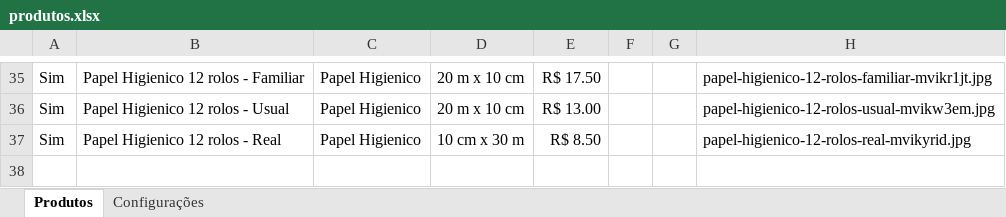
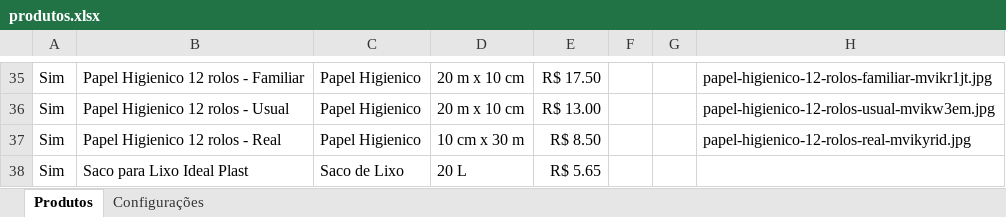
Before and after one commit to escritoriojpcontabil-spec/popbrilho-dados, an Excel workbook: produtos.xlsx, sheet Produtos, drawn as a sheet; only a part is shown, gaps mark what is left out; values as stored, in another font and other column widths than the file's, no borders; the diff names each change by its address in the sheet, - before the commit and + after, or states it on an @@ line.

Commit message:
Atualiza produtos pelo painel

```diff
--- a/produtos.xlsx (sheet Produtos)
+++ b/produtos.xlsx (sheet Produtos)
+row 38: Sim | Saco para Lixo Ideal Plast | Saco de Lixo | 20 L | R$ 5.65
```
